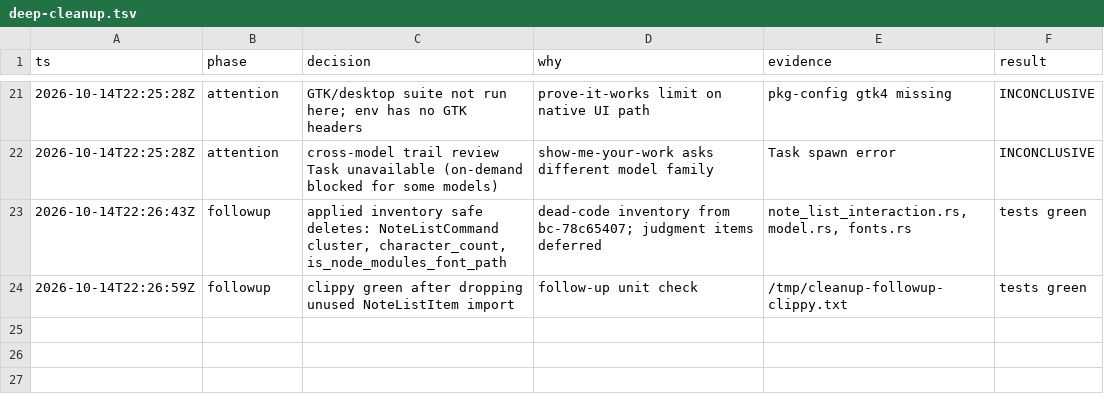
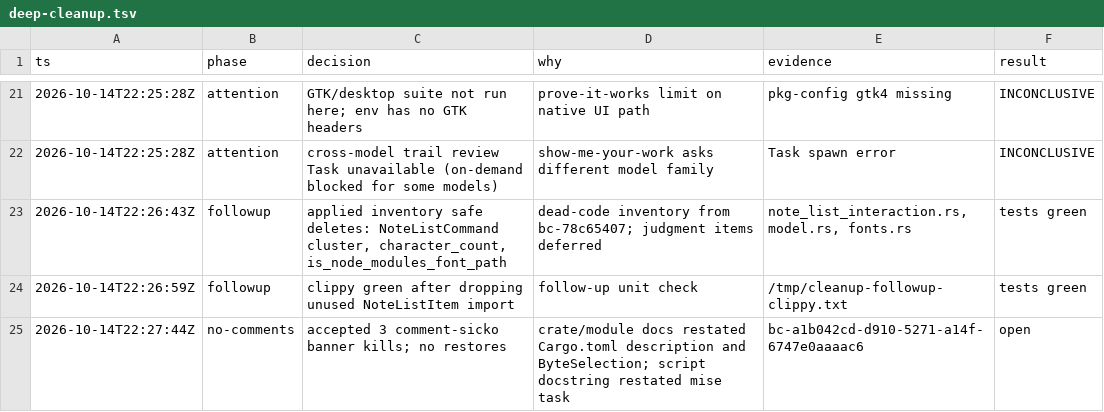
Before and after one commit to astrazds/nota, a TSV file: .audit/deep-cleanup.tsv, drawn as a sheet; only a part is shown, gaps mark what is left out; the diff names each change by its address in the sheet, - before the commit and + after, or states it on an @@ line.

```diff
--- a/.audit/deep-cleanup.tsv
+++ b/.audit/deep-cleanup.tsv
+row 25: 2026-10-14T22:27:44Z | no-comments | accepted 3 comment-sicko banner kills; no restores | crate/module docs restated Cargo.toml description and ByteSelection; script docstring restated mise task | bc-a1b042cd-d910-5271-a14f-6747e0aaaac6 | open
```
Also changed, not shown: 3 other files.
